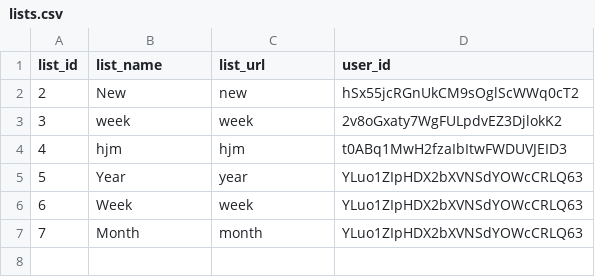
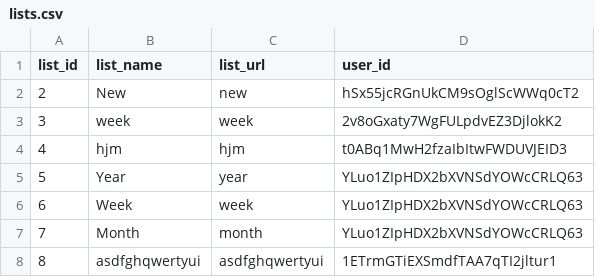
Before and after one commit to BabenkoAlina/PROfile, a CSV file: data/lists.csv, drawn as a sheet.

```diff
--- a/data/lists.csv
+++ b/data/lists.csv
@@ -7 +7,2 @@ list_id,list_name,list_url,user_id
 7,Month,month,YLuo1ZIpHDX2bXVNSdYOWcCRLQ63
+8,asdfghqwertyui,asdfghqwertyui,1ETrmGTiEXSmdfTAA7qTI2jltur1
```
Also changed, not shown: user_info.csv, 5 other files.
